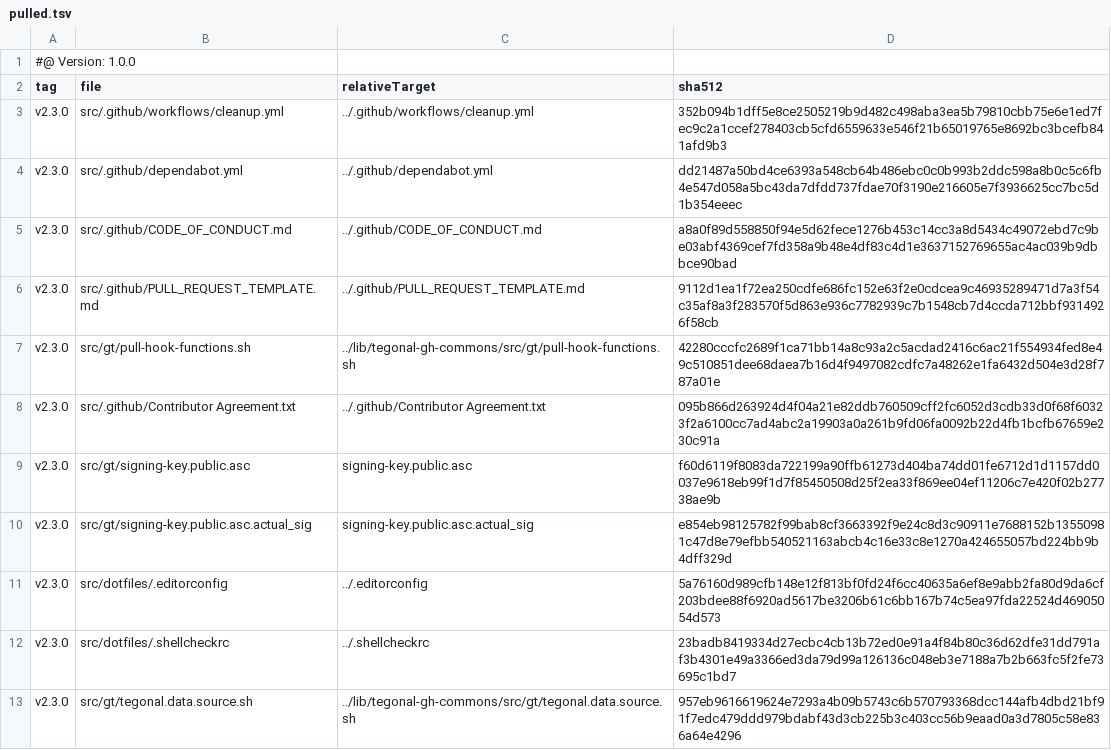
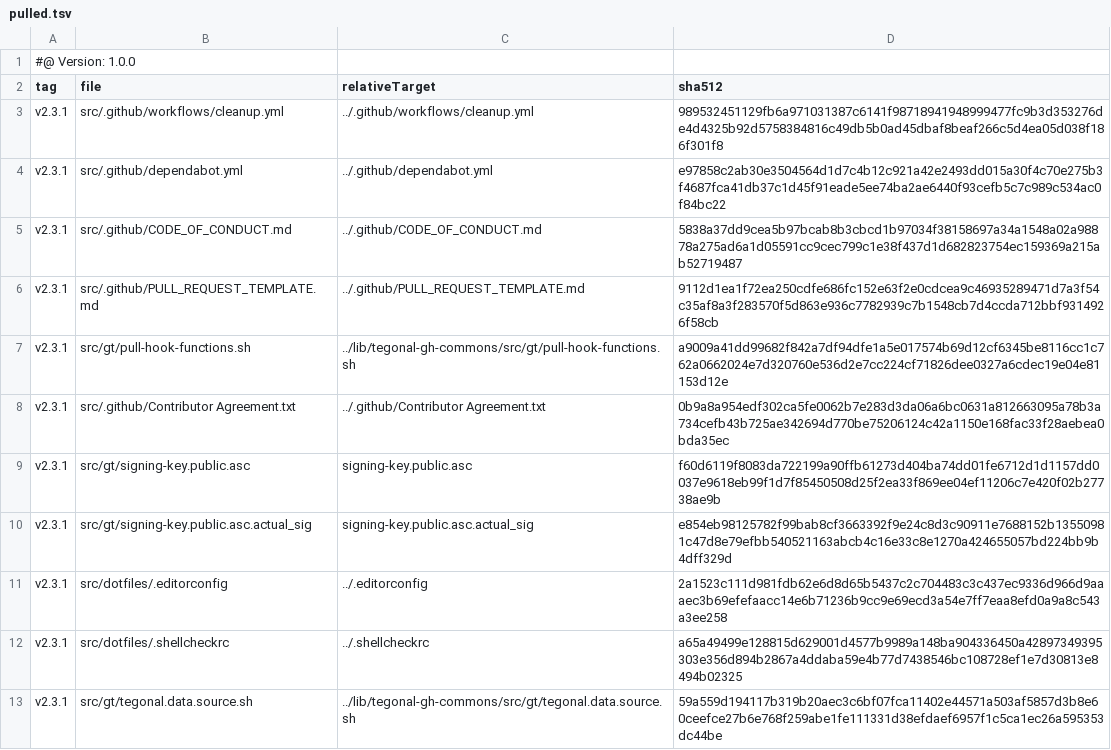
Before and after one commit to tegonal/gt, a TSV file: .gt/remotes/tegonal-gh-commons/pulled.tsv, drawn as a sheet.

Commit message:
update files of remote tegonal-gh-commons to version v2.3.1 via gt

```diff
--- a/.gt/remotes/tegonal-gh-commons/pulled.tsv
+++ b/.gt/remotes/tegonal-gh-commons/pulled.tsv
@@ -2,12 +2,12 @@
 tag	file	relativeTarget	sha512
-v2.3.0	src/.github/workflows/cleanup.yml	../.github/workflows/cleanup.yml	352b094b1dff5e8ce2505219b9d482c498aba3ea5b79810cbb75e6e1ed7fec9c2a1ccef278403cb5cfd6559633e546f21b65019765e8692bc3bcefb841afd9b3
-v2.3.0	src/.github/dependabot.yml	../.github/dependabot.yml	dd21487a50bd4ce6393a548cb64b486ebc0c0b993b2ddc598a8b0c5c6fb4e547d058a5bc43da7dfdd737fdae70f3190e216605e7f3936625cc7bc5d1b354eeec
-v2.3.0	src/.github/CODE_OF_CONDUCT.md	../.github/CODE_OF_CONDUCT.md	a8a0f89d558850f94e5d62fece1276b453c14cc3a8d5434c49072ebd7c9be03abf4369cef7fd358a9b48e4df83c4d1e3637152769655ac4ac039b9dbbce90bad
-v2.3.0	src/.github/PULL_REQUEST_TEMPLATE.md	../.github/PULL_REQUEST_TEMPLATE.md	9112d1ea1f72ea250cdfe686fc152e63f2e0cdcea9c46935289471d7a3f54c35af8a3f283570f5d863e936c7782939c7b1548cb7d4ccda712bbf9314926f58cb
-v2.3.0	src/gt/pull-hook-functions.sh	../lib/tegonal-gh-commons/src/gt/pull-hook-functions.sh	42280cccfc2689f1ca71bb14a8c93a2c5acdad2416c6ac21f554934fed8e49c510851dee68daea7b16d4f9497082cdfc7a48262e1fa6432d504e3d28f787a01e
-v2.3.0	src/.github/Contributor Agreement.txt	../.github/Contributor Agreement.txt	095b866d263924d4f04a21e82ddb760509cff2fc6052d3cdb33d0f68f60323f2a6100cc7ad4abc2a19903a0a261b9fd06fa0092b22d4fb1bcfb67659e230c91a
-v2.3.0	src/gt/signing-key.public.asc	signing-key.public.asc	f60d6119f8083da722199a90ffb61273d404ba74dd01fe6712d1d1157dd0037e9618eb99f1d7f85450508d25f2ea33f869ee04ef11206c7e420f02b27738ae9b
-v2.3.0	src/gt/signing-key.public.asc.actual_sig	signing-key.public.asc.actual_sig	e854eb98125782f99bab8cf3663392f9e24c8d3c90911e7688152b13550981c47d8e79efbb540521163abcb4c16e33c8e1270a424655057bd224bb9b4dff329d
-v2.3.0	src/dotfiles/.editorconfig	../.editorconfig	5a76160d989cfb148e12f813bf0fd24f6cc40635a6ef8e9abb2fa80d9da6cf203bdee88f6920ad5617be3206b61c6bb167b74c5ea97fda22524d46905054d573
-v2.3.0	src/dotfiles/.shellcheckrc	../.shellcheckrc	23badb8419334d27ecbc4cb13b72ed0e91a4f84b80c36d62dfe31dd791af3b4301e49a3366ed3da79d99a126136c048eb3e7188a7b2b663fc5f2fe73695c1bd7
-v2.3.0	src/gt/tegonal.data.source.sh	../lib/tegonal-gh-commons/src/gt/tegonal.data.source.sh	957eb9616619624e7293a4b09b5743c6b570793368dcc144afb4dbd21bf91f7edc479ddd979bdabf43d3cb225b3c403cc56b9eaad0a3d7805c58e836a64e4296
+v2.3.1	src/.github/workflows/cleanup.yml	../.github/workflows/cleanup.yml	989532451129fb6a971031387c6141f98718941948999477fc9b3d353276de4d4325b92d5758384816c49db5b0ad45dbaf8beaf266c5d4ea05d038f186f301f8
+v2.3.1	src/.github/dependabot.yml	../.github/dependabot.yml	e97858c2ab30e3504564d1d7c4b12c921a42e2493dd015a30f4c70e275b3f4687fca41db37c1d45f91eade5ee74ba2ae6440f93cefb5c7c989c534ac0f84bc22
+v2.3.1	src/.github/CODE_OF_CONDUCT.md	../.github/CODE_OF_CONDUCT.md	5838a37dd9cea5b97bcab8b3cbcd1b97034f38158697a34a1548a02a98878a275ad6a1d05591cc9cec799c1e38f437d1d682823754ec159369a215ab52719487
+v2.3.1	src/.github/PULL_REQUEST_TEMPLATE.md	../.github/PULL_REQUEST_TEMPLATE.md	9112d1ea1f72ea250cdfe686fc152e63f2e0cdcea9c46935289471d7a3f54c35af8a3f283570f5d863e936c7782939c7b1548cb7d4ccda712bbf9314926f58cb
+v2.3.1	src/gt/pull-hook-functions.sh	../lib/tegonal-gh-commons/src/gt/pull-hook-functions.sh	a9009a41dd99682f842a7df94dfe1a5e017574b69d12cf6345be8116cc1c762a0662024e7d320760e536d2e7cc224cf71826dee0327a6cdec19e04e81153d12e
+v2.3.1	src/.github/Contributor Agreement.txt	../.github/Contributor Agreement.txt	0b9a8a954edf302ca5fe0062b7e283d3da06a6bc0631a812663095a78b3a734cefb43b725ae342694d770be75206124c42a1150e168fac33f28aebea0bda35ec
+v2.3.1	src/gt/signing-key.public.asc	signing-key.public.asc	f60d6119f8083da722199a90ffb61273d404ba74dd01fe6712d1d1157dd0037e9618eb99f1d7f85450508d25f2ea33f869ee04ef11206c7e420f02b27738ae9b
+v2.3.1	src/gt/signing-key.public.asc.actual_sig	signing-key.public.asc.actual_sig	e854eb98125782f99bab8cf3663392f9e24c8d3c90911e7688152b13550981c47d8e79efbb540521163abcb4c16e33c8e1270a424655057bd224bb9b4dff329d
+v2.3.1	src/dotfiles/.editorconfig	../.editorconfig	2a1523c111d981fdb62e6d8d65b5437c2c704483c3c437ec9336d966d9aaaec3b69efefaacc14e6b71236b9cc9e69ecd3a54e7ff7eaa8efd0a9a8c543a3ee258
+v2.3.1	src/dotfiles/.shellcheckrc	../.shellcheckrc	a65a49499e128815d629001d4577b9989a148ba904336450a42897349395303e356d894b2867a4ddaba59e4b77d7438546bc108728ef1e7d30813e8494b02325
+v2.3.1	src/gt/tegonal.data.source.sh	../lib/tegonal-gh-commons/src/gt/tegonal.data.source.sh	59a559d194117b319b20aec3c6bf07fca11402e44571a503af5857d3b8e60ceefce27b6e768f259abe1fe111331d38efdaef6957f1c5ca1ec26a595353dc44be
```
Also changed, not shown: 8 other files.
